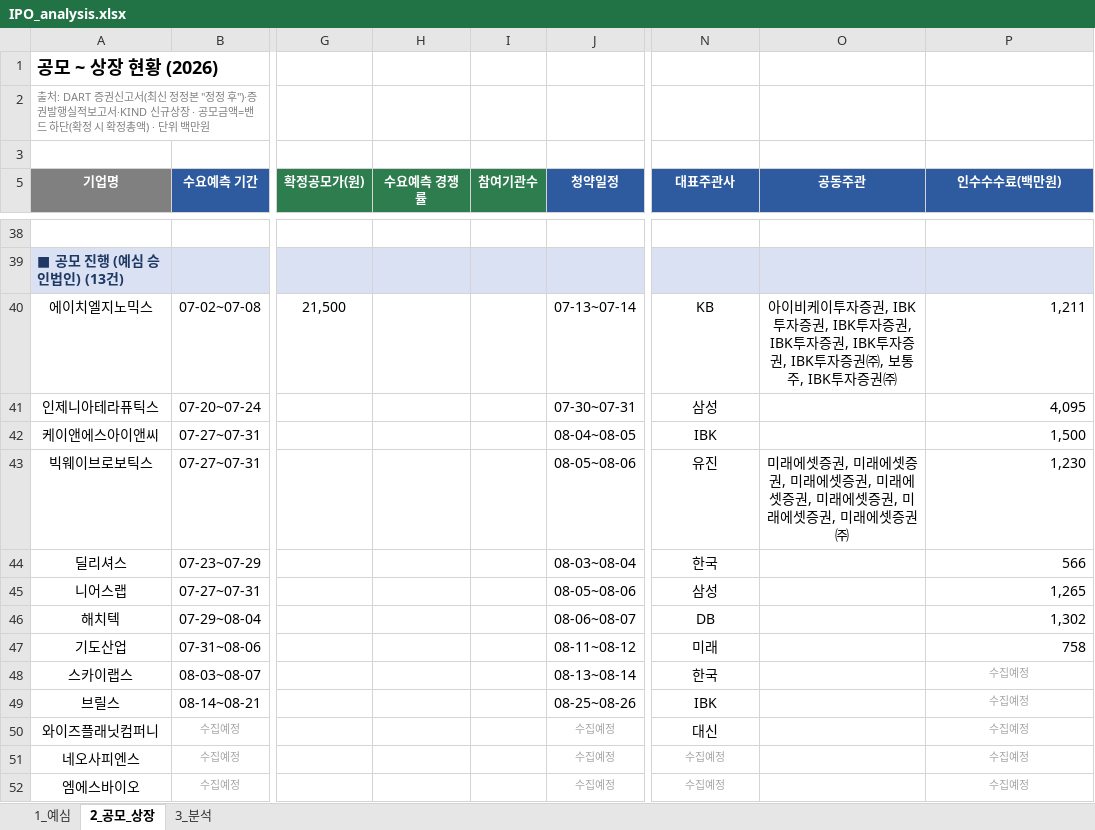
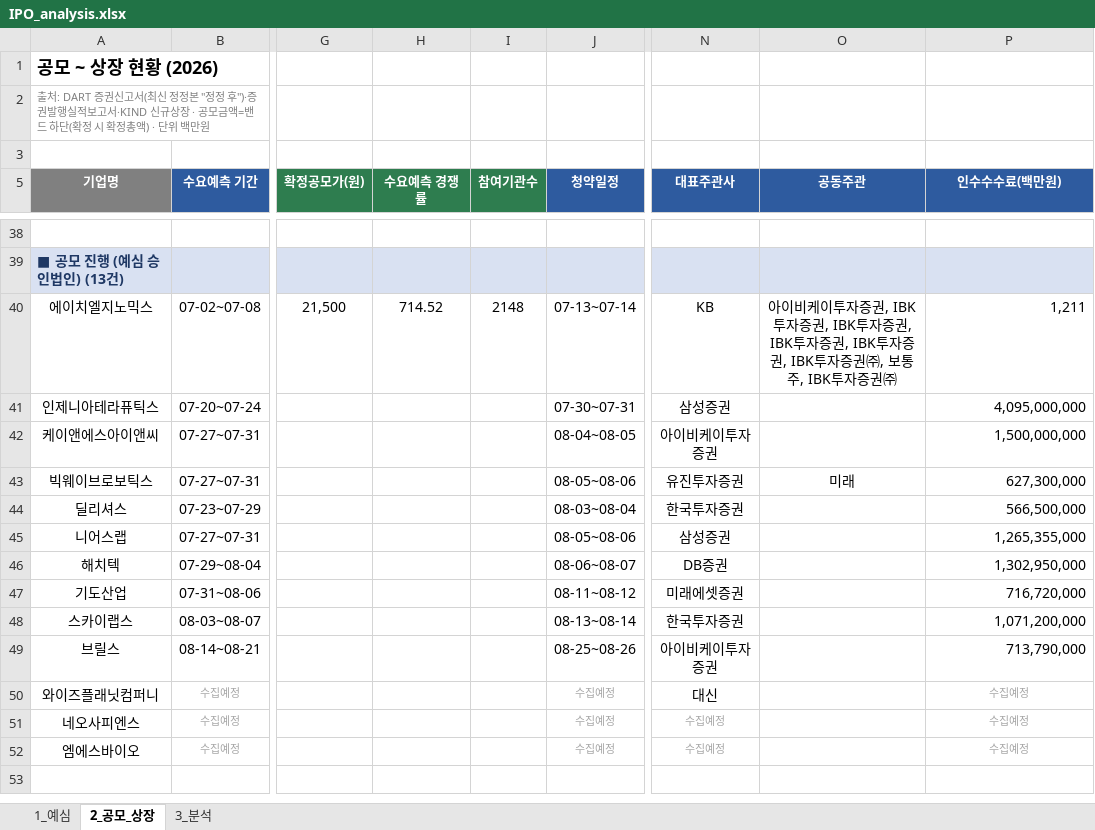
Before and after one commit to history-dungeon-user/IPO-MARKET-REVIEW, an Excel workbook: IPO_analysis.xlsx, sheet 2_공모_상장, drawn as a sheet; only a part is shown, gaps mark what is left out; the shorter side is filled out with more unchanged rows; values as stored, in another font and other column widths than the file's, no borders; the diff names each change by its address in the sheet, - before the commit and + after, or states it on an @@ line.

```diff
--- a/IPO_analysis.xlsx (sheet 2_공모_상장)
+++ b/IPO_analysis.xlsx (sheet 2_공모_상장)
-H40 (수요예측 경쟁률): (empty)
+H40 (수요예측 경쟁률): 714.52
-I40 (참여기관수): (empty)
+I40 (참여기관수): 2148
-N41 (대표주관사): 삼성
+N41 (대표주관사): 삼성증권
-P41 (인수수수료(백만원)): 4,095
+P41 (인수수수료(백만원)): 4,095,000,000
-N42 (대표주관사): IBK
+N42 (대표주관사): 아이비케이투자증권
-P42 (인수수수료(백만원)): 1,500
+P42 (인수수수료(백만원)): 1,500,000,000
-N43 (대표주관사): 유진
+N43 (대표주관사): 유진투자증권
-O43 (공동주관): 미래에셋증권, 미래에셋증권, 미래에셋증권, 미래에셋증권, 미래에셋증권, 미래에셋증권, 미래에셋증권㈜
+O43 (공동주관): 미래
-P43 (인수수수료(백만원)): 1,230
+P43 (인수수수료(백만원)): 627,300,000
-N44 (대표주관사): 한국
+N44 (대표주관사): 한국투자증권
-P44 (인수수수료(백만원)): 566
+P44 (인수수수료(백만원)): 566,500,000
-N45 (대표주관사): 삼성
+N45 (대표주관사): 삼성증권
-P45 (인수수수료(백만원)): 1,265
+P45 (인수수수료(백만원)): 1,265,355,000
-N46 (대표주관사): DB
+N46 (대표주관사): DB증권
-P46 (인수수수료(백만원)): 1,302
+P46 (인수수수료(백만원)): 1,302,950,000
-N47 (대표주관사): 미래
+N47 (대표주관사): 미래에셋증권
-P47 (인수수수료(백만원)): 758
+P47 (인수수수료(백만원)): 716,720,000
-N48 (대표주관사): 한국
+N48 (대표주관사): 한국투자증권
-P48 (인수수수료(백만원)): 수집예정
+P48 (인수수수료(백만원)): 1,071,200,000
@@ P48:P49 italic: on → off, text colour: #A6A6A6 → black, text size: larger, alignment: center → right @@
-N49 (대표주관사): IBK
+N49 (대표주관사): 아이비케이투자증권
-P49 (인수수수료(백만원)): 수집예정
+P49 (인수수수료(백만원)): 713,790,000
```
Also changed, not shown: sheet 3_분석, IPO_Rawdata_master.xlsx, 4 other files.
